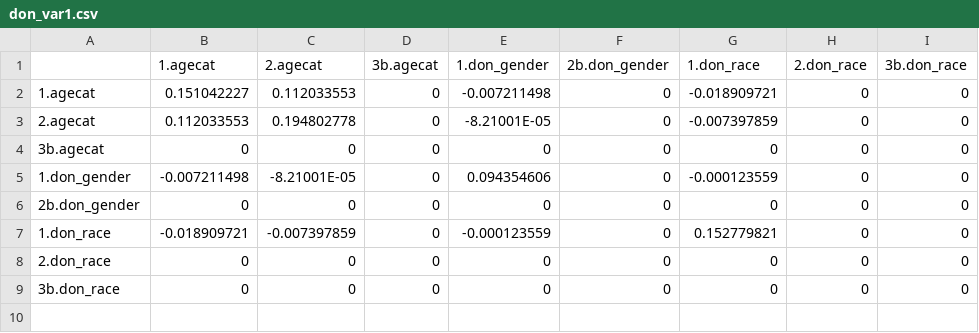
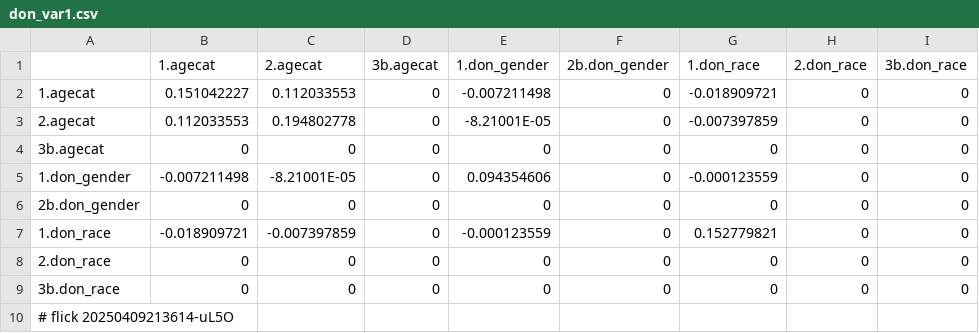
Before and after one commit to abikesa/provocateur, a CSV file: kitabo/ensi/ukubona/donorcase/test2/assets/csv/don_var1.csv, drawn as a sheet.

Commit message:
kitabo/ensi/ukubona/donorcase/test2/assets/csv/don_var1.csv

```diff
--- a/kitabo/ensi/ukubona/donorcase/test2/assets/csv/don_var1.csv
+++ b/kitabo/ensi/ukubona/donorcase/test2/assets/csv/don_var1.csv
@@ -9 +9,2 @@
 3b.don_race,0,0,0,0,0,0,0,0
+# flick 20250409213614-uL5O
```
